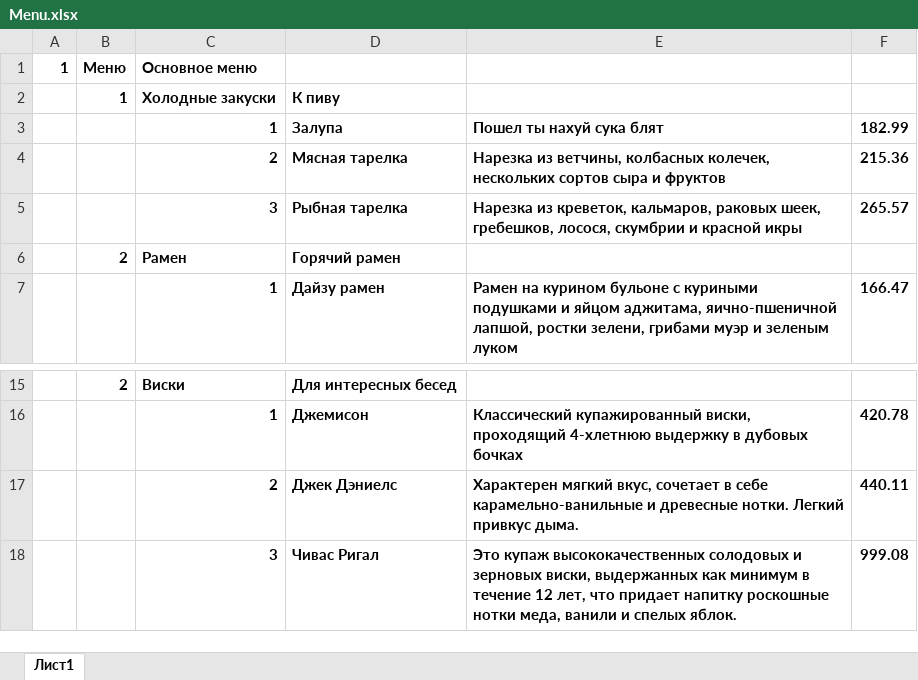
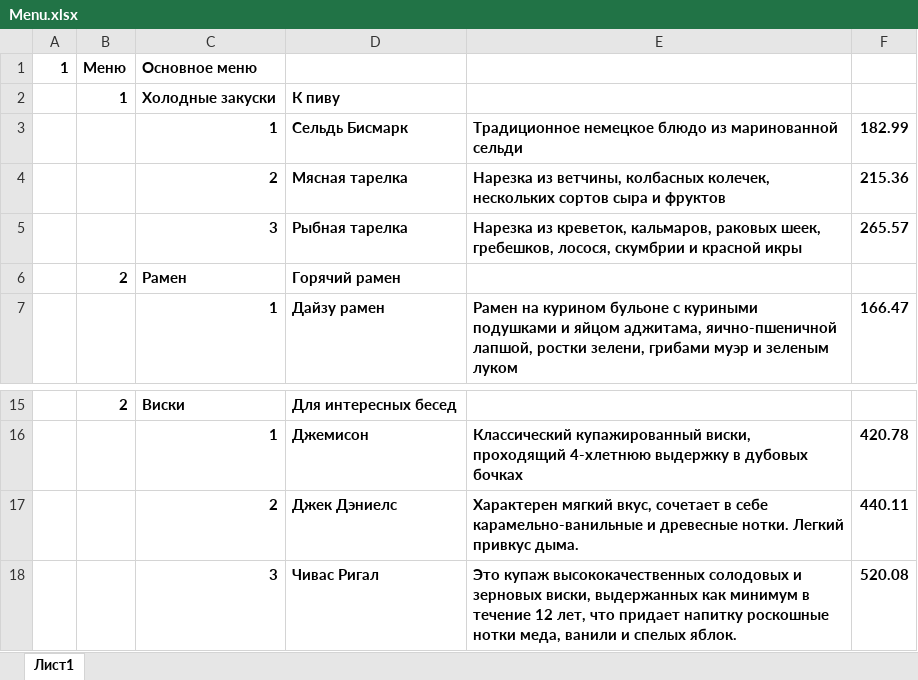
Before and after one commit to single7troke/YLab_Python, an Excel workbook: admin/Menu.xlsx, sheet Лист1, drawn as a sheet; only a part is shown, gaps mark what is left out; values as stored, in another font and other column widths than the file's, no borders; the diff names each change by its address in the sheet, - before the commit and + after, or states it on an @@ line.

Commit message:
menu file reloaded

```diff
--- a/admin/Menu.xlsx (sheet Лист1)
+++ b/admin/Menu.xlsx (sheet Лист1)
-D3: Залупа
+D3: Сельдь Бисмарк
-E3: Пошел ты нахуй сука блят
+E3: Традиционное немецкое блюдо из маринованной сельди
-F18: 999.08
+F18: 520.08
```
